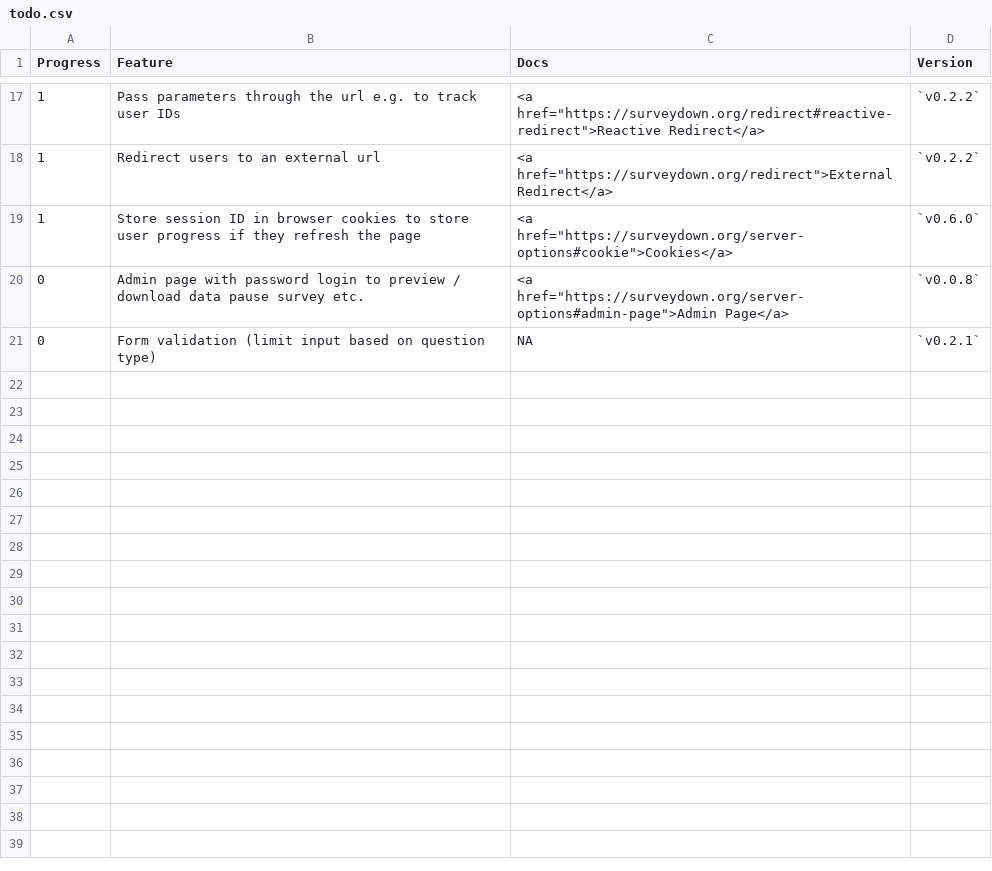
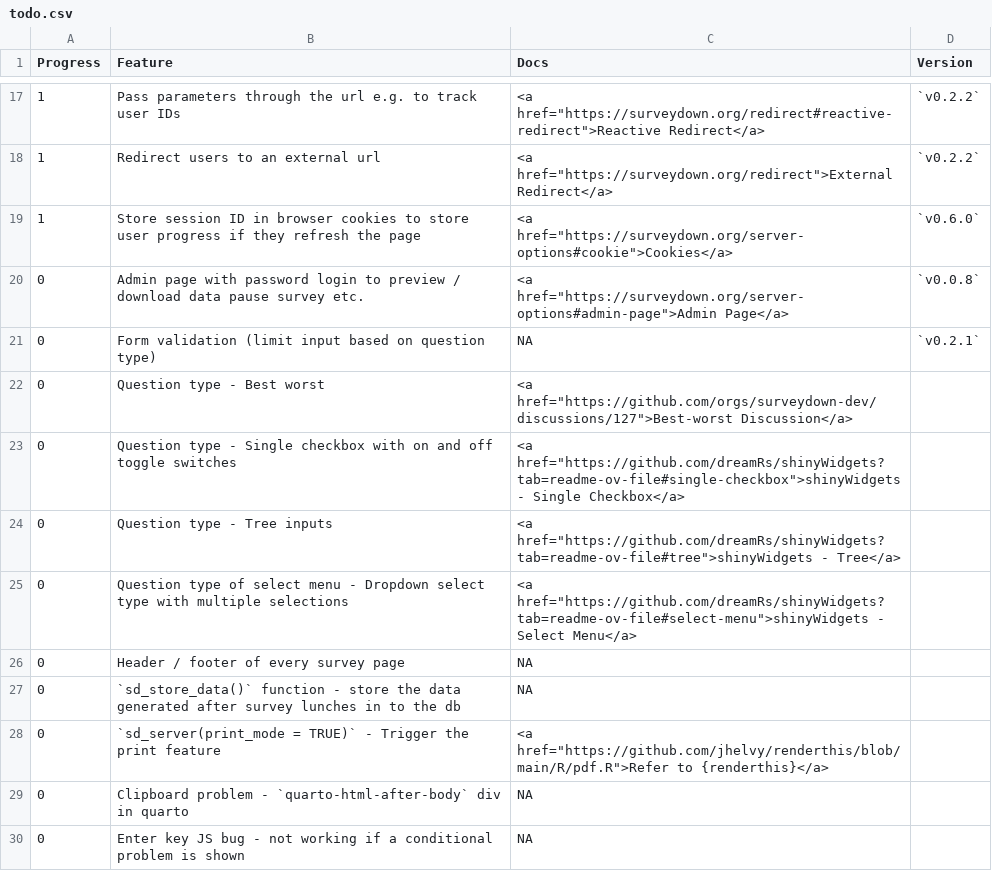
Before and after one commit to surveydown-dev/todo, a CSV file: files/todo.csv, drawn as a sheet; only a part is shown, gaps mark what is left out.

Commit message:
added more todos

```diff
--- a/files/todo.csv
+++ b/files/todo.csv
@@ -21 +21,10 @@ Progress,Feature,Docs,Version
 0,Form validation (limit input based on question type),NA,`v0.2.1`
+0,Question type - Best worst,"<a href=""https://github.com/orgs/surveydown-dev/discussions/127"">Best-worst Discussion</a>",
+0,Question type - Single checkbox with on and off toggle switches,"<a href=""https://github.com/dreamRs/shinyWidgets?tab=readme-ov-file#single-checkbox"">shinyWidgets - Single Checkbox</a>",
+0,Question type - Tree inputs,"<a href=""https://github.com/dreamRs/shinyWidgets?tab=readme-ov-file#tree"">shinyWidgets - Tree</a>",
+0,Question type of select menu - Dropdown select type with multiple selections,"<a href=""https://github.com/dreamRs/shinyWidgets?tab=readme-ov-file#select-menu"">shinyWidgets - Select Menu</a>",
+0,Header / footer of every survey page,NA,
+0,`sd_store_data()` function - store the data generated after survey lunches in to the db,NA,
+0,`sd_server(print_mode = TRUE)` - Trigger the print feature,"<a href=""https://github.com/jhelvy/renderthis/blob/main/R/pdf.R"">Refer to {renderthis}</a>",
+0,Clipboard problem - `quarto-html-after-body` div in quarto,NA,
+0,Enter key JS bug - not working if a conditional problem is shown,NA,
```
Also changed, not shown: 1 other file.
